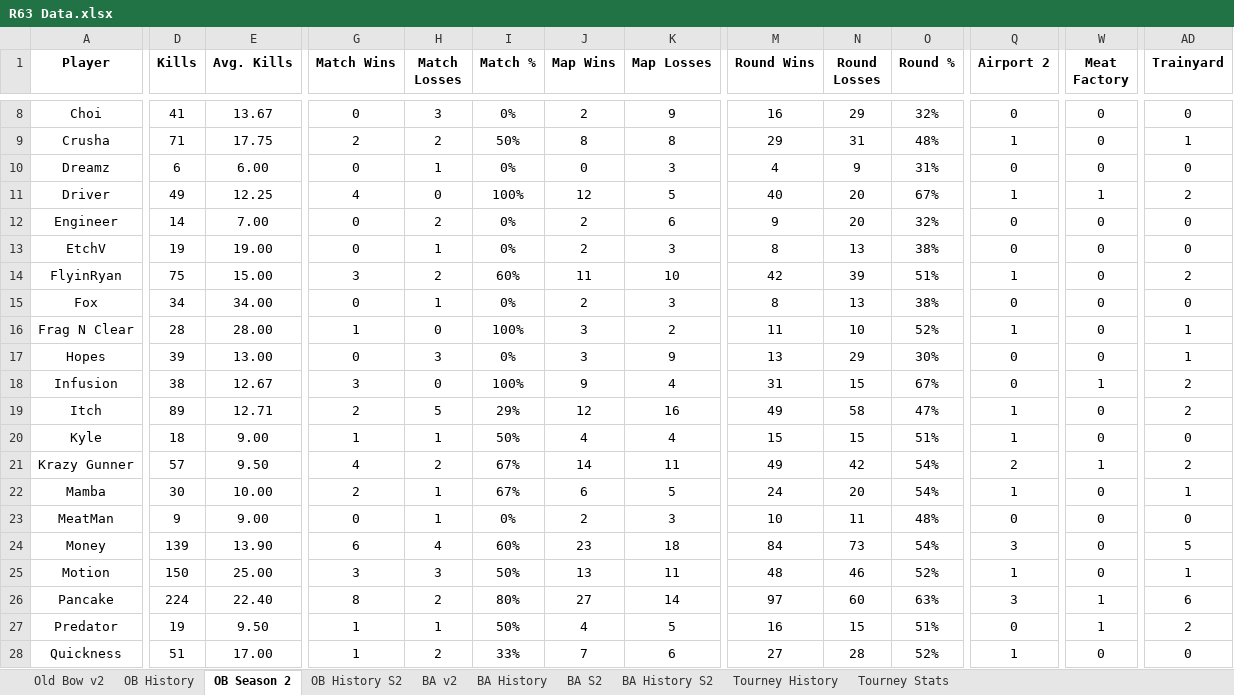
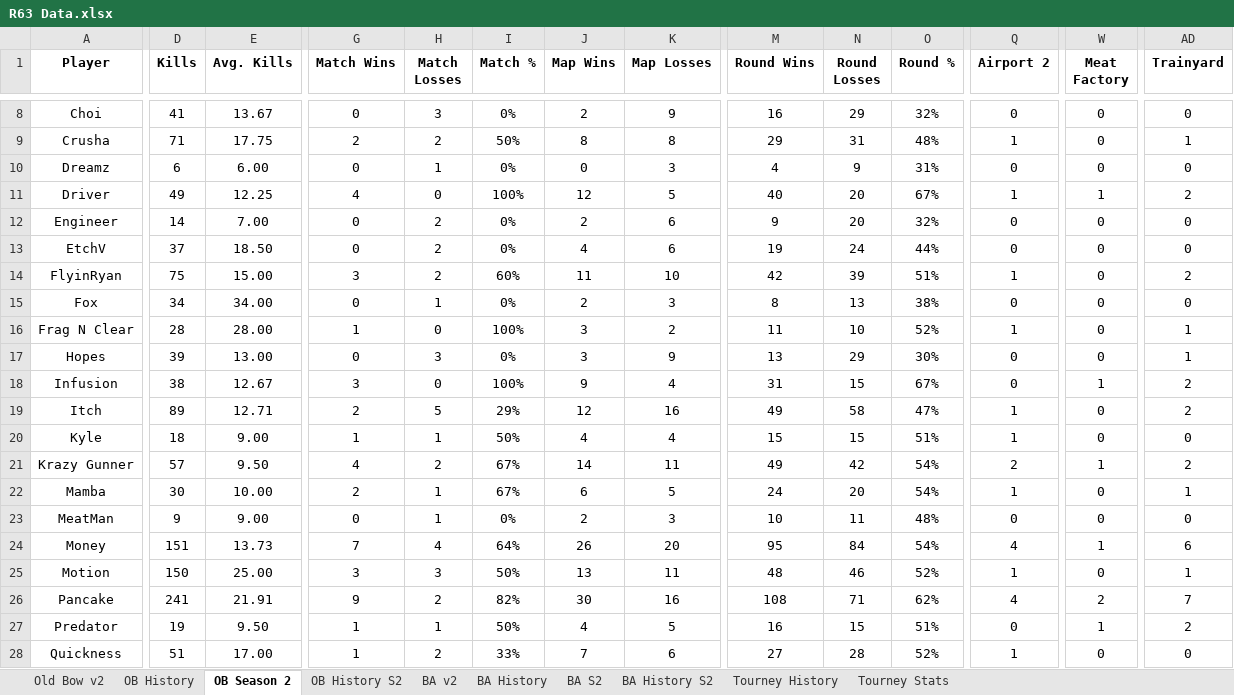
Before and after one commit to brettjmiller8-cpu/r63-stats, an Excel workbook: R63 Data.xlsx, sheet OB Season 2, drawn as a sheet; only a part is shown, gaps mark what is left out; values as stored, in another font and other column widths than the file's, no borders; the diff covers the shown part only; the diff names each change by its address in the sheet, - before the commit and + after, or states it on an @@ line.

```diff
--- a/R63 Data.xlsx (sheet OB Season 2)
+++ b/R63 Data.xlsx (sheet OB Season 2)
-D13 (Kills): 19
+D13 (Kills): 37
-E13 (Avg. Kills): 19.00
+E13 (Avg. Kills): 18.50
-H13 (Match Losses): 1
+H13 (Match Losses): 2
-J13 (Map Wins): 2
+J13 (Map Wins): 4
-K13 (Map Losses): 3
+K13 (Map Losses): 6
-M13 (Round Wins): 8
+M13 (Round Wins): 19
-N13 (Round Losses): 13
+N13 (Round Losses): 24
-O13 (Round %): 38%
+O13 (Round %): 44%
-D24 (Kills): 139
+D24 (Kills): 151
-E24 (Avg. Kills): 13.90
+E24 (Avg. Kills): 13.73
-G24 (Match Wins): 6
+G24 (Match Wins): 7
-I24 (Match %): 60%
+I24 (Match %): 64%
-J24 (Map Wins): 23
+J24 (Map Wins): 26
-K24 (Map Losses): 18
+K24 (Map Losses): 20
-M24 (Round Wins): 84
+M24 (Round Wins): 95
-N24 (Round Losses): 73
+N24 (Round Losses): 84
-Q24 (Airport 2): 3
+Q24 (Airport 2): 4
-W24 (Meat Factory): 0
+W24 (Meat Factory): 1
-AD24 (Trainyard): 5
+AD24 (Trainyard): 6
-D26 (Kills): 224
+D26 (Kills): 241
-E26 (Avg. Kills): 22.40
+E26 (Avg. Kills): 21.91
-G26 (Match Wins): 8
+G26 (Match Wins): 9
-I26 (Match %): 80%
+I26 (Match %): 82%
-J26 (Map Wins): 27
+J26 (Map Wins): 30
-K26 (Map Losses): 14
+K26 (Map Losses): 16
-M26 (Round Wins): 97
+M26 (Round Wins): 108
-N26 (Round Losses): 60
+N26 (Round Losses): 71
-O26 (Round %): 63%
+O26 (Round %): 62%
-Q26 (Airport 2): 3
+Q26 (Airport 2): 4
-W26 (Meat Factory): 1
+W26 (Meat Factory): 2
-AD26 (Trainyard): 6
+AD26 (Trainyard): 7
```
Also changed, not shown: 87 edited cells elsewhere in this sheet, sheet OB History S2, sheet OB History, sheet Old Bow v2.
